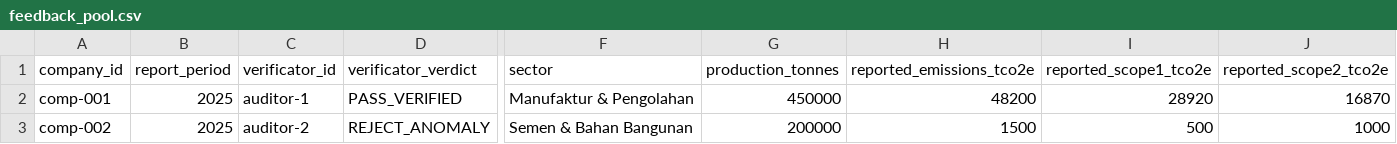
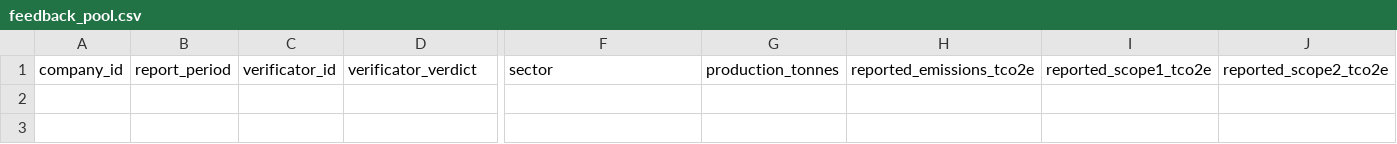
Before and after one commit to SYNETRATECH/RekaKarbon, a CSV file: ml/data/production/feedback_pool.csv, drawn as a sheet; only a part is shown, gaps mark what is left out; rows hold the shown columns only; the diff names each change by its address in the sheet, - before the commit and + after, or states it on an @@ line.

```diff
--- a/ml/data/production/feedback_pool.csv
+++ b/ml/data/production/feedback_pool.csv
-row 2: comp-001 | 2025 | auditor-1 | PASS_VERIFIED | Manufaktur & Pengolahan | 450000 | 48200 | 28920 | 16870
-row 3: comp-002 | 2025 | auditor-2 | REJECT_ANOMALY | Semen & Bahan Bangunan | 200000 | 1500 | 500 | 1000
```
Also changed, not shown: 4 other files.
